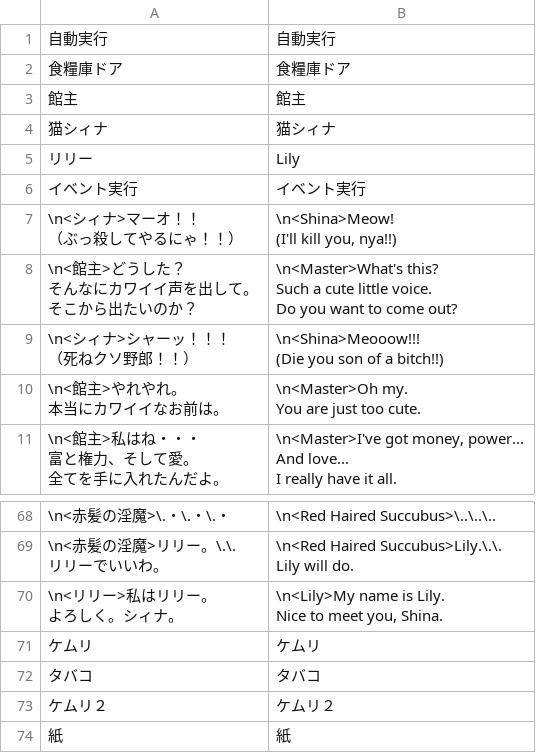
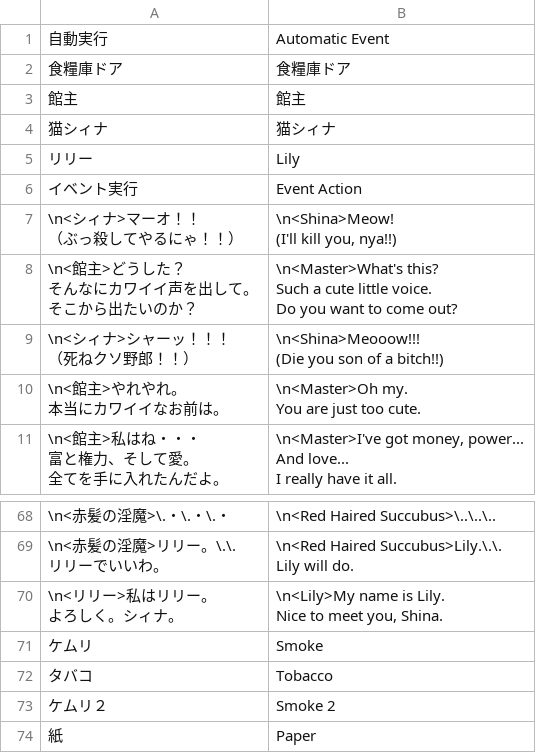
Before and after one commit to Giratena/Captured-Als-To-Romeria-Translation, a CSV file: Translation Script/Map124.csv, drawn as a sheet; only a part is shown, gaps mark what is left out.

```diff
--- a/Translation Script/Map124.csv
+++ b/Translation Script/Map124.csv
@@ -1,2 +1,2 @@
-"自動実行","自動実行"
+"自動実行","Automatic Event"
 "食糧庫ドア","食糧庫ドア"
@@ -5,3 +5,3 @@
 "リリー","Lily"
-"イベント実行","イベント実行"
+"イベント実行","Event Action"
 "\n<シィナ>マーオ！！
@@ -218,5 +218,5 @@ Lily will do."
 Nice to meet you, Shina."
-"ケムリ","ケムリ"
-"タバコ","タバコ"
-"ケムリ２","ケムリ２"
-"紙","紙"
+"ケムリ","Smoke"
+"タバコ","Tobacco"
+"ケムリ２","Smoke 2"
+"紙","Paper"
```
Also changed, not shown: Translation Script/Map006.csv, Translation Script/Map141.csv, 22 other files.
